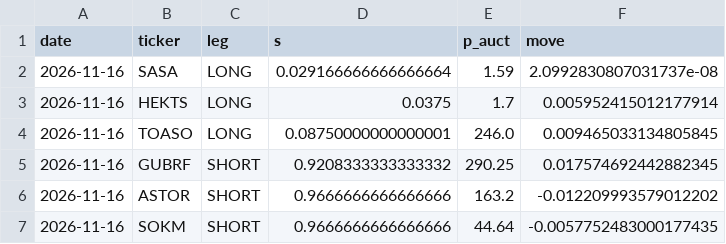
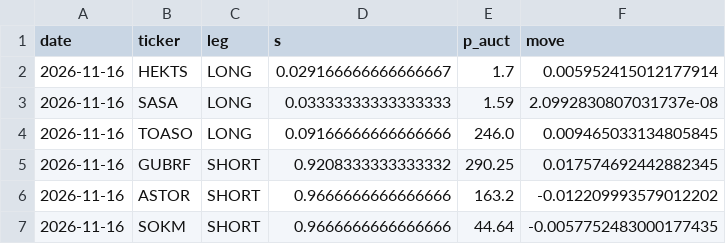
Before and after one commit to Edi-gzl/bist-strategies, a CSV file: ens5/out/ens5_pending.csv, drawn as a sheet.

```diff
--- a/ens5/out/ens5_pending.csv
+++ b/ens5/out/ens5_pending.csv
@@ -1,5 +1,5 @@
 date,ticker,leg,s,p_auct,move
-2026-11-16,SASA,LONG,0.029166666666666664,1.59,2.0992830807031737e-08
-2026-11-16,HEKTS,LONG,0.0375,1.7,0.005952415012177914
-2026-11-16,TOASO,LONG,0.08750000000000001,246.0,0.009465033134805845
+2026-11-16,HEKTS,LONG,0.029166666666666667,1.7,0.005952415012177914
+2026-11-16,SASA,LONG,0.03333333333333333,1.59,2.0992830807031737e-08
+2026-11-16,TOASO,LONG,0.09166666666666666,246.0,0.009465033134805845
 2026-11-16,GUBRF,SHORT,0.9208333333333332,290.25,0.017574692442882345
```
Also changed, not shown: ens5/out/ens5_picks.csv, 9 other files.
